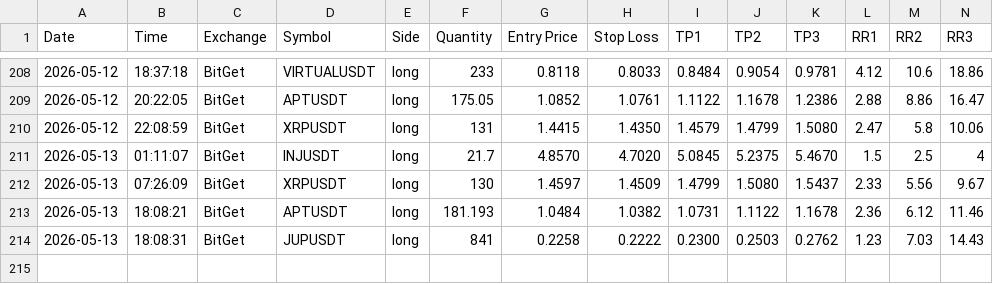
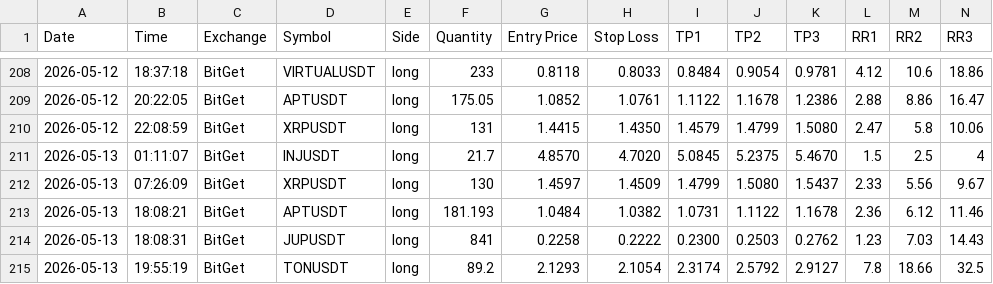
Before and after one commit to ballikov-lgtm/BotTrading, a CSV file: trades-ironclad.csv, drawn as a sheet; only a part is shown, gaps mark what is left out; rows hold the shown columns only; the diff names each change by its address in the sheet, - before the commit and + after, or states it on an @@ line.

Commit message:
Railway log 2026-05-13T19:55 UTC

```diff
--- a/trades-ironclad.csv
+++ b/trades-ironclad.csv
+row 215: 2026-05-13 | 19:55:19 | BitGet | TONUSDT | long | 89.2 | 2.1293 | 2.1054 | 2.3174 | 2.5792 | 2.9127 | 7.8 | 18.66 | 32.5
```
